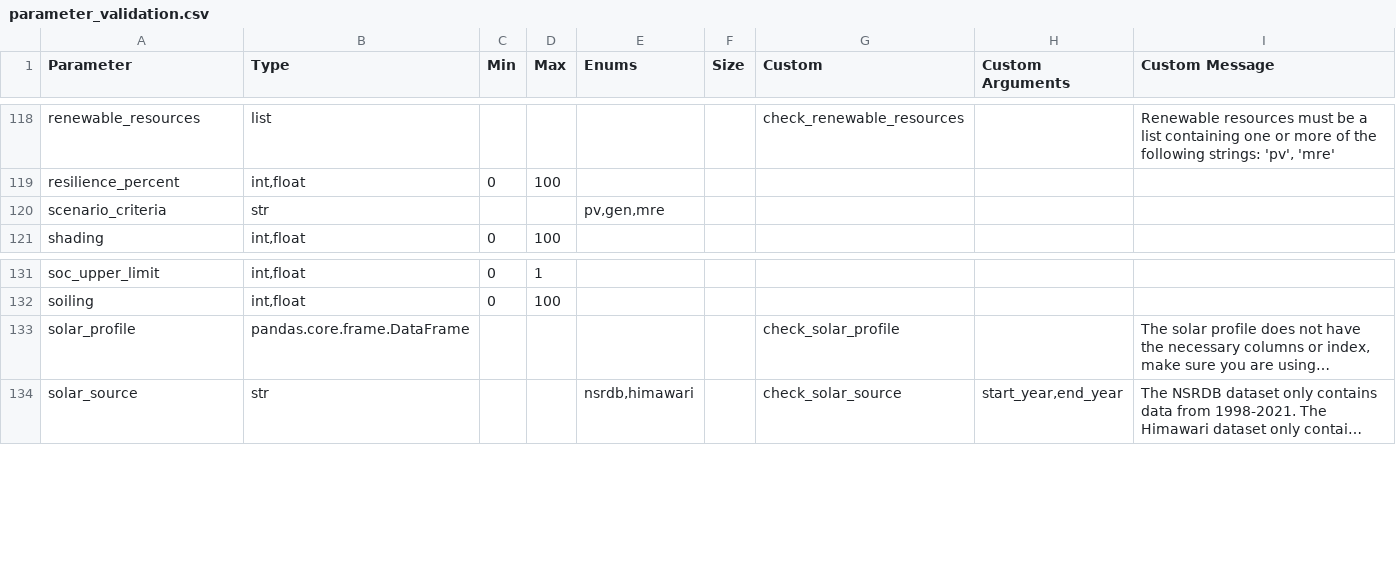
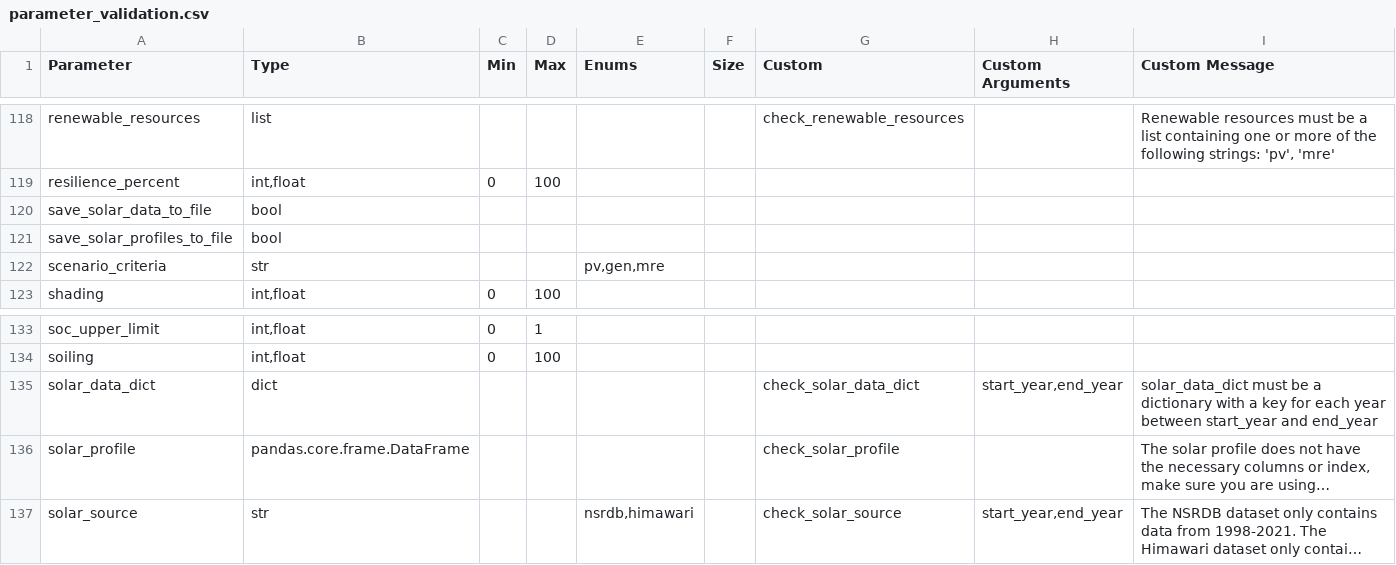
Before and after one commit to pnnl/MCOR, a CSV file: data/parameter_validation.csv, drawn as a sheet; only a part is shown, gaps mark what is left out; long unchanged cells end in …; the diff names each change by its address in the sheet, - before the commit and + after, or states it on an @@ line.

Commit message:
added option to save solar data as an attribute instead of saving to file

```diff
--- a/data/parameter_validation.csv
+++ b/data/parameter_validation.csv
+row 120: save_solar_data_to_file | bool
+row 121: save_solar_profiles_to_file | bool
+row 135: solar_data_dict | dict |  |  |  |  | check_solar_data_dict | start_year,end_year | solar_data_dict must be a dictionary with a key for each year between start_year and end_year
```
Also changed, not shown: 5 other files.
